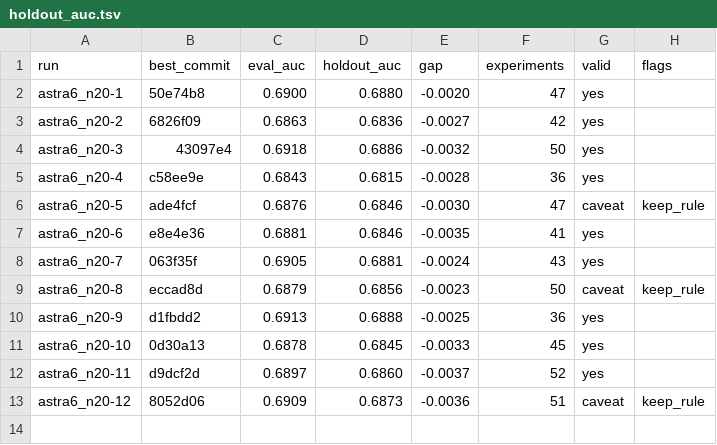
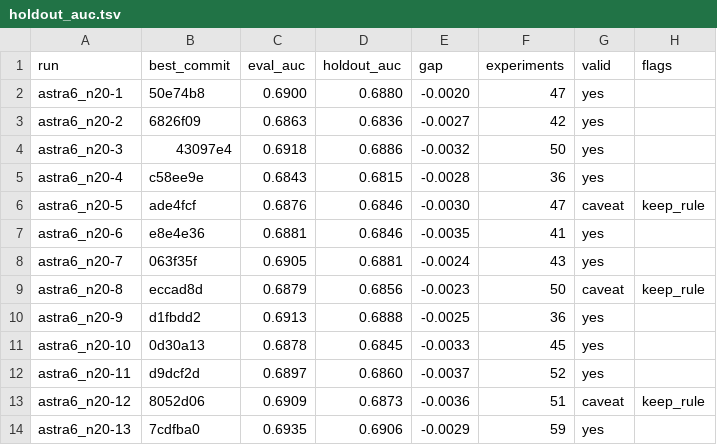
Before and after one commit to szilard/xgboost-autoresearch-minimal3-runs, a TSV file: run-multi/astra6_n20/holdout_auc.tsv, drawn as a sheet.

```diff
--- a/run-multi/astra6_n20/holdout_auc.tsv
+++ b/run-multi/astra6_n20/holdout_auc.tsv
@@ -13 +13,2 @@ astra6_n20-11	d9dcf2d	0.6897	0.6860	-0.0037	52	yes
 astra6_n20-12	8052d06	0.6909	0.6873	-0.0036	51	caveat	keep_rule
+astra6_n20-13	7cdfba0	0.6935	0.6906	-0.0029	59	yes	
```
Also changed, not shown: 24 other files.
